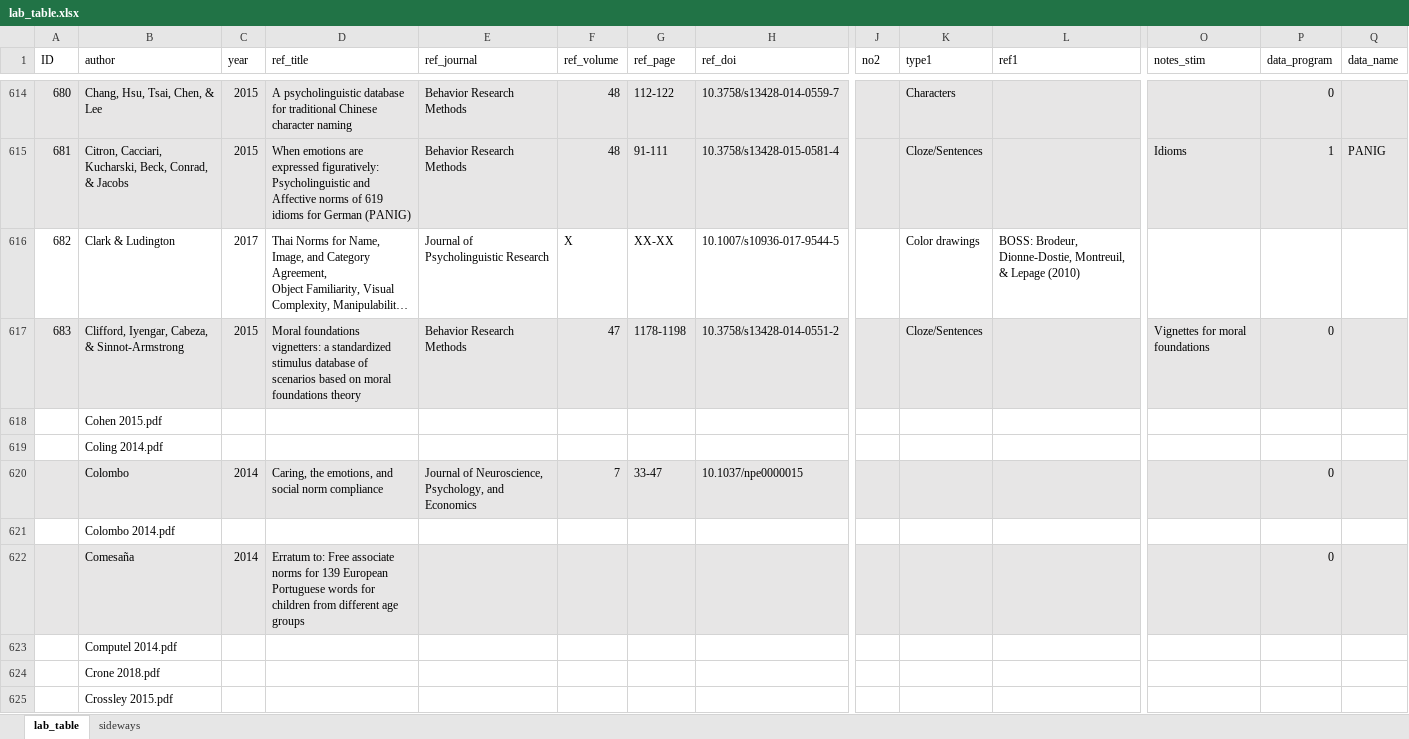
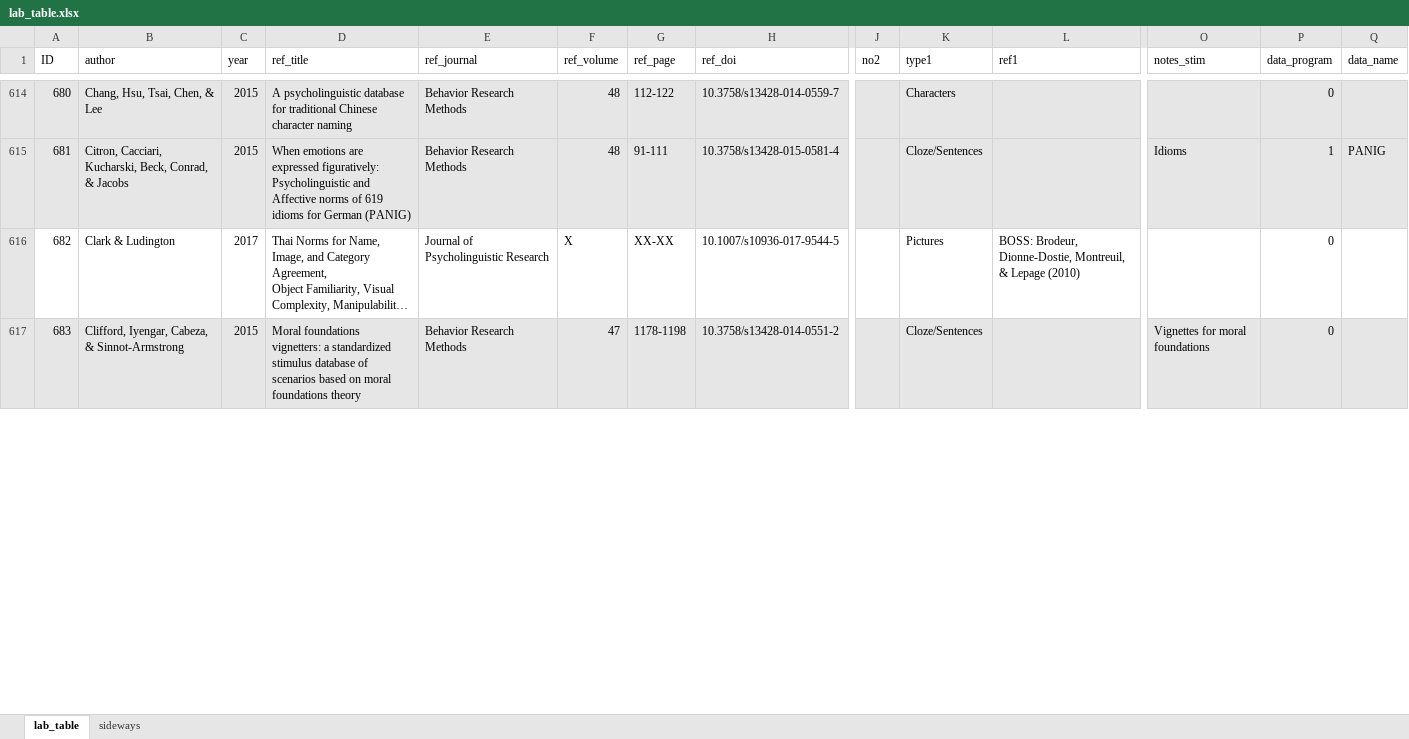
Before and after one commit to doomlab/Table-of-Doom, an Excel workbook: Manuscript/lab_table.xlsx, sheet lab_table, drawn as a sheet; only a part is shown, gaps mark what is left out; long unchanged cells end in …; values as stored, in another font and other column widths than the file's, no borders; conditional formats not drawn; removed rows and columns are numbered as before the commit, all else as after; rows hold the shown columns only; the diff covers the shown part only; the diff names each change by its address in the sheet, - before the commit and + after, or states it on an @@ line.

Commit message:
updated more stuff

```diff
--- a/Manuscript/lab_table.xlsx (sheet lab_table)
+++ b/Manuscript/lab_table.xlsx (sheet lab_table)
-K616 (type1): Color drawings
+K616 (type1): Pictures
-P616 (data_program): (empty)
+P616 (data_program): 0
-row 618:  | Cohen 2015.pdf
-row 619:  | Coling 2014.pdf
-row 620:  | Colombo | 2014 | Caring, the emotions, and social norm compliance | Journal of Neuroscience, Psychology, and Economics | 7 | 33-47 | 10.1037/npe0000015 |  |  |  |  | 0
-row 621:  | Colombo 2014.pdf
-row 622:  | Comesaña | 2014 | Erratum to: Free associate norms for 139 European Portuguese words for children from different age groups |  |  |  |  |  |  |  |  | 0
-row 623:  | Computel 2014.pdf
-row 624:  | Crone 2018.pdf
-row 625:  | Crossley 2015.pdf
```
Also changed, not shown: 6 added rows, 88 removed rows and 10 edited cells elsewhere in this sheet.
